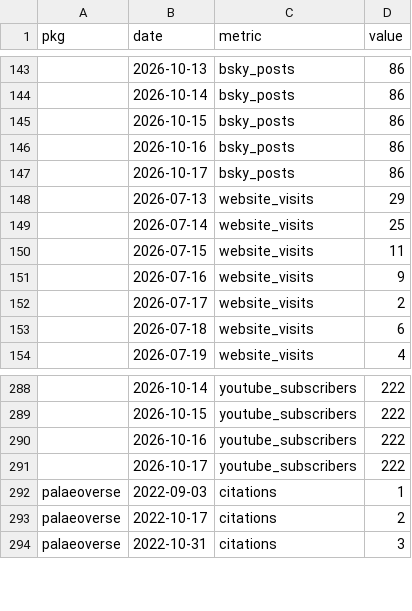
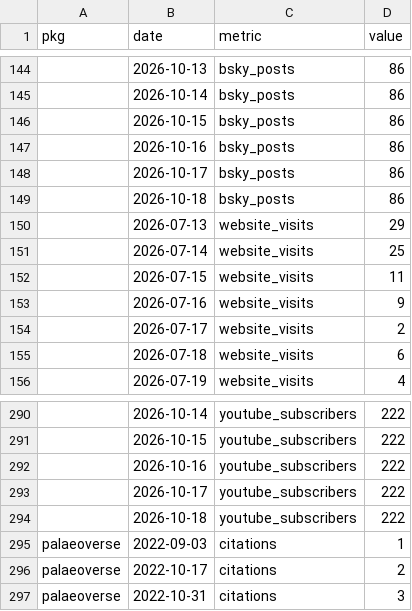
Before and after one commit to palaeoverse/palaeoverse.dashboard, a CSV file: data/metrics.csv, drawn as a sheet; only a part is shown, gaps mark what is left out; the diff covers the shown part only; the diff names each change by its address in the sheet, - before the commit and + after, or states it on an @@ line.

```diff
--- a/data/metrics.csv
+++ b/data/metrics.csv
+row 149:  | 2026-10-18 | bsky_posts | 86
+row 294:  | 2026-10-18 | youtube_subscribers | 222
```
Also changed, not shown: 5 added rows and 8 edited cells elsewhere in this file, 3 other files.
